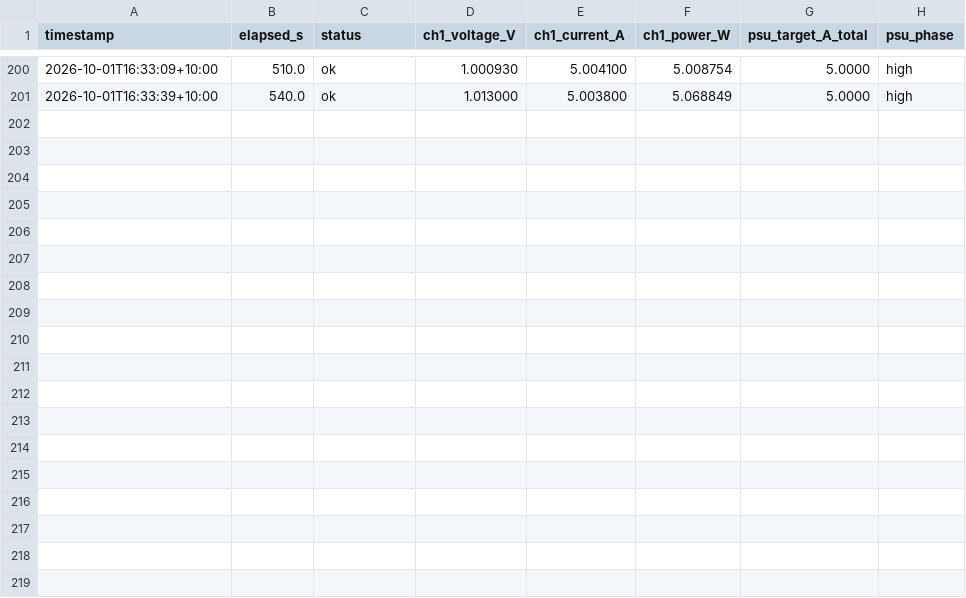
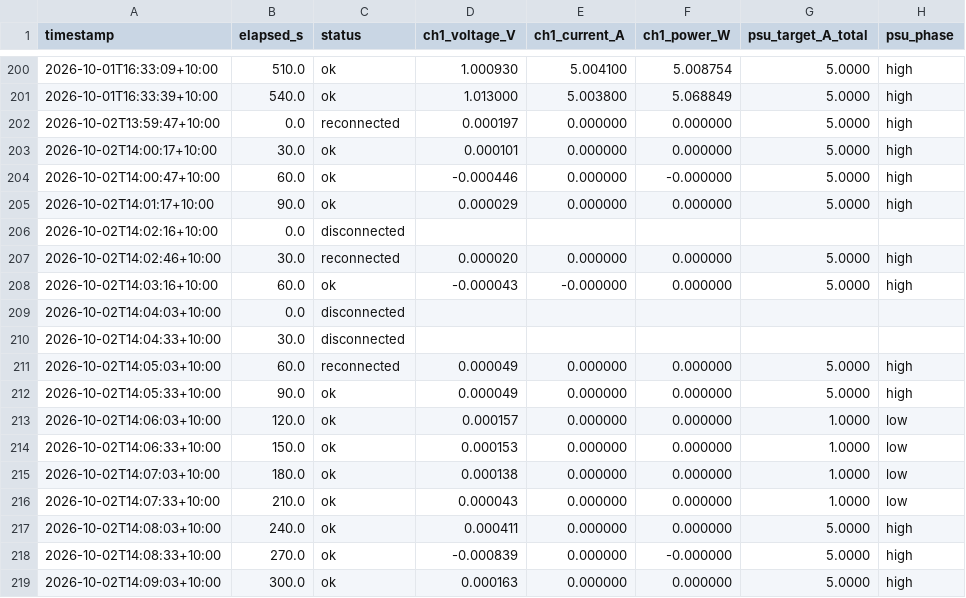
Before and after one commit to thommofrench/EGH490DataCapN11051205, a CSV file: dummy_test7_PI_USB_AC_test_power_log.csv, drawn as a sheet; only a part is shown, gaps mark what is left out.

Commit message:
data update 2026-10-02T14:09:06

```diff
--- a/dummy_test7_PI_USB_AC_test_power_log.csv
+++ b/dummy_test7_PI_USB_AC_test_power_log.csv
@@ -201 +201,19 @@ timestamp,elapsed_s,status,ch1_voltage_V,ch1_current_A,ch1_power_W,psu_target_A_
 2026-10-01T16:33:39+10:00,540.0,ok,1.013000,5.003800,5.068849,5.0000,high
+2026-10-02T13:59:47+10:00,0.0,reconnected,0.000197,0.000000,0.000000,5.0000,high
+2026-10-02T14:00:17+10:00,30.0,ok,0.000101,0.000000,0.000000,5.0000,high
+2026-10-02T14:00:47+10:00,60.0,ok,-0.000446,0.000000,-0.000000,5.0000,high
+2026-10-02T14:01:17+10:00,90.0,ok,0.000029,0.000000,0.000000,5.0000,high
+2026-10-02T14:02:16+10:00,0.0,disconnected,,,,,
+2026-10-02T14:02:46+10:00,30.0,reconnected,0.000020,0.000000,0.000000,5.0000,high
+2026-10-02T14:03:16+10:00,60.0,ok,-0.000043,-0.000000,0.000000,5.0000,high
+2026-10-02T14:04:03+10:00,0.0,disconnected,,,,,
+2026-10-02T14:04:33+10:00,30.0,disconnected,,,,,
+2026-10-02T14:05:03+10:00,60.0,reconnected,0.000049,0.000000,0.000000,5.0000,high
+2026-10-02T14:05:33+10:00,90.0,ok,0.000049,0.000000,0.000000,5.0000,high
+2026-10-02T14:06:03+10:00,120.0,ok,0.000157,0.000000,0.000000,1.0000,low
+2026-10-02T14:06:33+10:00,150.0,ok,0.000153,0.000000,0.000000,1.0000,low
+2026-10-02T14:07:03+10:00,180.0,ok,0.000138,0.000000,0.000000,1.0000,low
+2026-10-02T14:07:33+10:00,210.0,ok,0.000043,0.000000,0.000000,1.0000,low
+2026-10-02T14:08:03+10:00,240.0,ok,0.000411,0.000000,0.000000,5.0000,high
+2026-10-02T14:08:33+10:00,270.0,ok,-0.000839,0.000000,-0.000000,5.0000,high
+2026-10-02T14:09:03+10:00,300.0,ok,0.000163,0.000000,0.000000,5.0000,high
```
